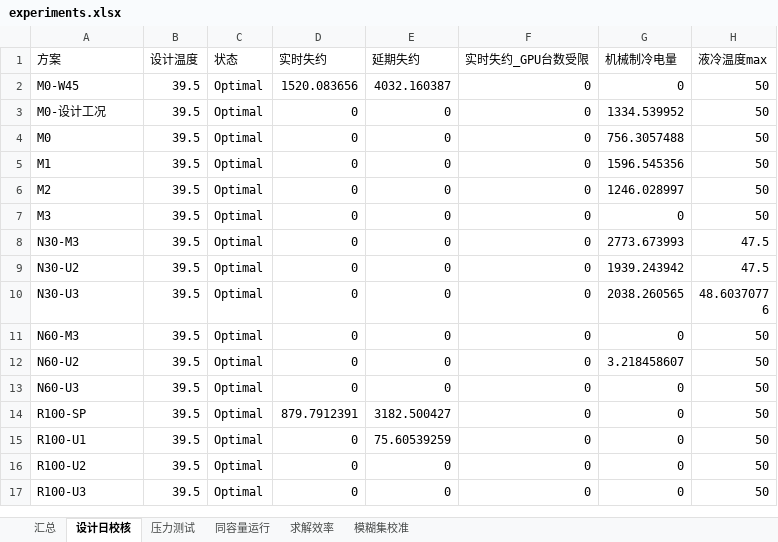
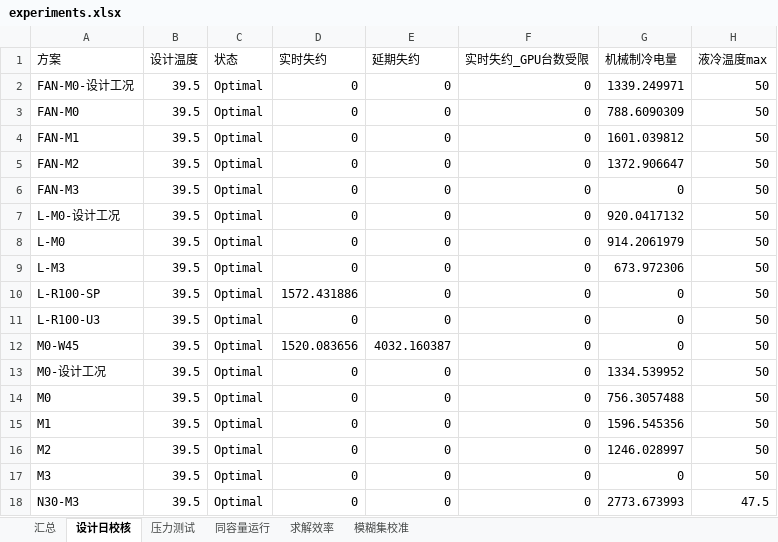
Before and after one commit to cadcc716/yelendatacenter, an Excel workbook: results/exp/experiments.xlsx, sheet 设计日校核, drawn as a sheet; only a part is shown; the shorter side is filled out with more unchanged rows; values as stored, in another font and other column widths than the file's, no borders; the diff covers the shown part only; the diff names each change by its address in the sheet, - before the commit and + after, or states it on an @@ line.

```diff
--- a/results/exp/experiments.xlsx (sheet 设计日校核)
+++ b/results/exp/experiments.xlsx (sheet 设计日校核)
+row 2: FAN-M0-设计工况 | 39.5 | Optimal | 0 | 0 | 0 | 1339.249971 | 50
+row 3: FAN-M0 | 39.5 | Optimal | 0 | 0 | 0 | 788.6090309 | 50
+row 4: FAN-M1 | 39.5 | Optimal | 0 | 0 | 0 | 1601.039812 | 50
+row 5: FAN-M2 | 39.5 | Optimal | 0 | 0 | 0 | 1372.906647 | 50
+row 6: FAN-M3 | 39.5 | Optimal | 0 | 0 | 0 | 0 | 50
+row 7: L-M0-设计工况 | 39.5 | Optimal | 0 | 0 | 0 | 920.0417132 | 50
+row 8: L-M0 | 39.5 | Optimal | 0 | 0 | 0 | 914.2061979 | 50
+row 9: L-M3 | 39.5 | Optimal | 0 | 0 | 0 | 673.972306 | 50
+row 10: L-R100-SP | 39.5 | Optimal | 1572.431886 | 0 | 0 | 0 | 50
+row 11: L-R100-U3 | 39.5 | Optimal | 0 | 0 | 0 | 0 | 50
```
Also changed, not shown: 16 added rows elsewhere in this sheet, sheet 汇总, sheet 压力测试, 3 other files.
